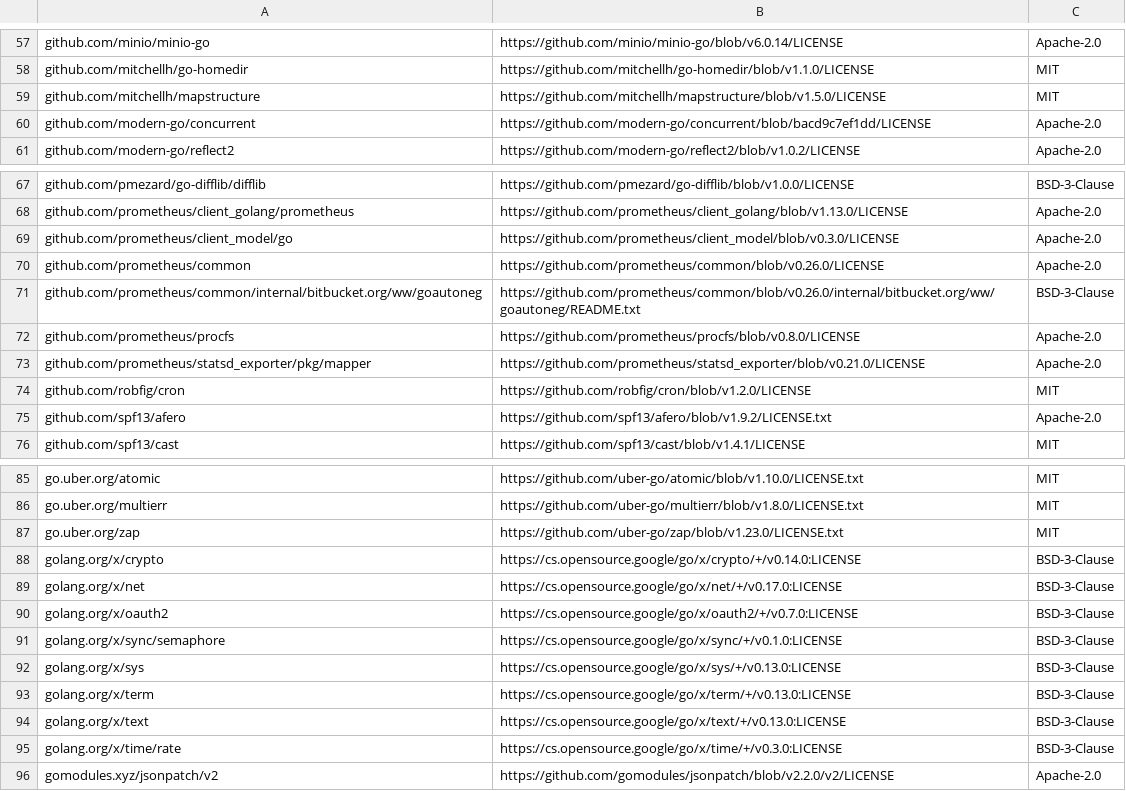
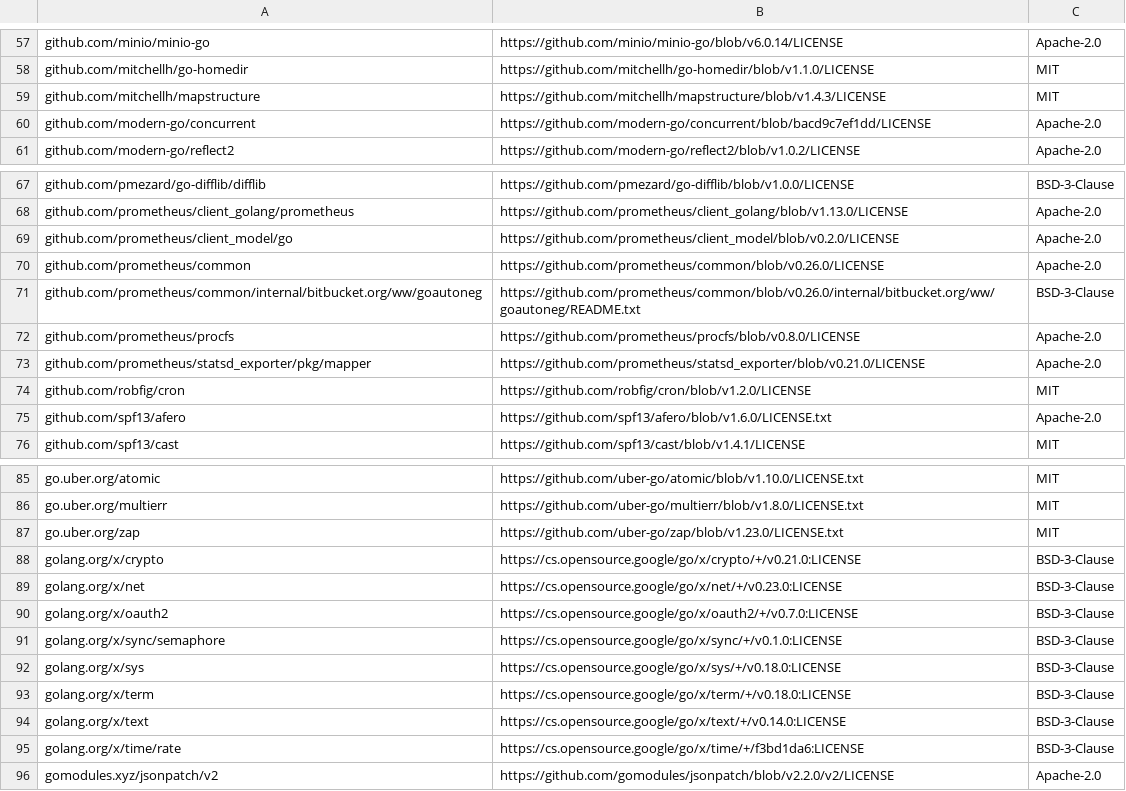
Before and after one commit to rhoai-rhtap/data-science-pipelines-tekton, a CSV file: backend/third_party_licenses/apiserver.csv, drawn as a sheet; only a part is shown, gaps mark what is left out.

```diff
--- a/backend/third_party_licenses/apiserver.csv
+++ b/backend/third_party_licenses/apiserver.csv
@@ -58,3 +58,3 @@ github.com/minio/minio-go,https://github.com/minio/minio-go/blob/v6.0.14/LICENSE
 github.com/mitchellh/go-homedir,https://github.com/mitchellh/go-homedir/blob/v1.1.0/LICENSE,MIT
-github.com/mitchellh/mapstructure,https://github.com/mitchellh/mapstructure/blob/v1.5.0/LICENSE,MIT
+github.com/mitchellh/mapstructure,https://github.com/mitchellh/mapstructure/blob/v1.4.3/LICENSE,MIT
 github.com/modern-go/concurrent,https://github.com/modern-go/concurrent/blob/bacd9c7ef1dd/LICENSE,Apache-2.0
@@ -68,3 +68,3 @@ github.com/pmezard/go-difflib/difflib,https://github.com/pmezard/go-difflib/blob
 github.com/prometheus/client_golang/prometheus,https://github.com/prometheus/client_golang/blob/v1.13.0/LICENSE,Apache-2.0
-github.com/prometheus/client_model/go,https://github.com/prometheus/client_model/blob/v0.3.0/LICENSE,Apache-2.0
+github.com/prometheus/client_model/go,https://github.com/prometheus/client_model/blob/v0.2.0/LICENSE,Apache-2.0
 github.com/prometheus/common,https://github.com/prometheus/common/blob/v0.26.0/LICENSE,Apache-2.0
@@ -74,3 +74,3 @@ github.com/prometheus/statsd_exporter/pkg/mapper,https://github.com/prometheus/s
 github.com/robfig/cron,https://github.com/robfig/cron/blob/v1.2.0/LICENSE,MIT
-github.com/spf13/afero,https://github.com/spf13/afero/blob/v1.9.2/LICENSE.txt,Apache-2.0
+github.com/spf13/afero,https://github.com/spf13/afero/blob/v1.6.0/LICENSE.txt,Apache-2.0
 github.com/spf13/cast,https://github.com/spf13/cast/blob/v1.4.1/LICENSE,MIT
@@ -87,10 +87,10 @@ go.uber.org/multierr,https://github.com/uber-go/multierr/blob/v1.8.0/LICENSE.txt
 go.uber.org/zap,https://github.com/uber-go/zap/blob/v1.23.0/LICENSE.txt,MIT
-golang.org/x/crypto,https://cs.opensource.google/go/x/crypto/+/v0.14.0:LICENSE,BSD-3-Clause
-golang.org/x/net,https://cs.opensource.google/go/x/net/+/v0.17.0:LICENSE,BSD-3-Clause
+golang.org/x/crypto,https://cs.opensource.google/go/x/crypto/+/v0.21.0:LICENSE,BSD-3-Clause
+golang.org/x/net,https://cs.opensource.google/go/x/net/+/v0.23.0:LICENSE,BSD-3-Clause
 golang.org/x/oauth2,https://cs.opensource.google/go/x/oauth2/+/v0.7.0:LICENSE,BSD-3-Clause
 golang.org/x/sync/semaphore,https://cs.opensource.google/go/x/sync/+/v0.1.0:LICENSE,BSD-3-Clause
-golang.org/x/sys,https://cs.opensource.google/go/x/sys/+/v0.13.0:LICENSE,BSD-3-Clause
-golang.org/x/term,https://cs.opensource.google/go/x/term/+/v0.13.0:LICENSE,BSD-3-Clause
-golang.org/x/text,https://cs.opensource.google/go/x/text/+/v0.13.0:LICENSE,BSD-3-Clause
-golang.org/x/time/rate,https://cs.opensource.google/go/x/time/+/v0.3.0:LICENSE,BSD-3-Clause
+golang.org/x/sys,https://cs.opensource.google/go/x/sys/+/v0.18.0:LICENSE,BSD-3-Clause
+golang.org/x/term,https://cs.opensource.google/go/x/term/+/v0.18.0:LICENSE,BSD-3-Clause
+golang.org/x/text,https://cs.opensource.google/go/x/text/+/v0.14.0:LICENSE,BSD-3-Clause
+golang.org/x/time/rate,https://cs.opensource.google/go/x/time/+/f3bd1da6:LICENSE,BSD-3-Clause
 gomodules.xyz/jsonpatch/v2,https://github.com/gomodules/jsonpatch/blob/v2.2.0/v2/LICENSE,Apache-2.0
```
Also changed, not shown: backend/third_party_licenses/cache_server.csv, backend/third_party_licenses/persistence_agent.csv, 4 other files.
